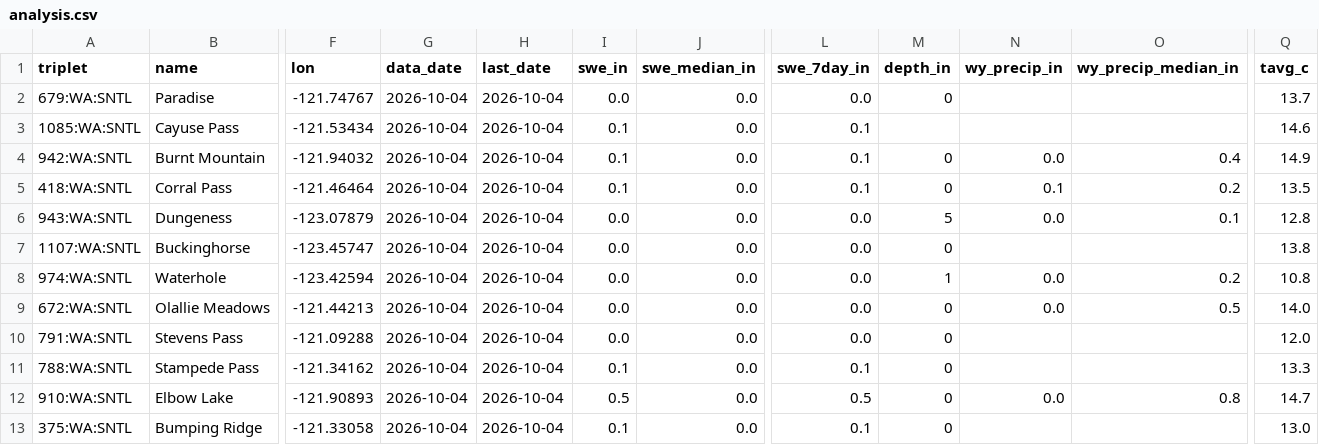
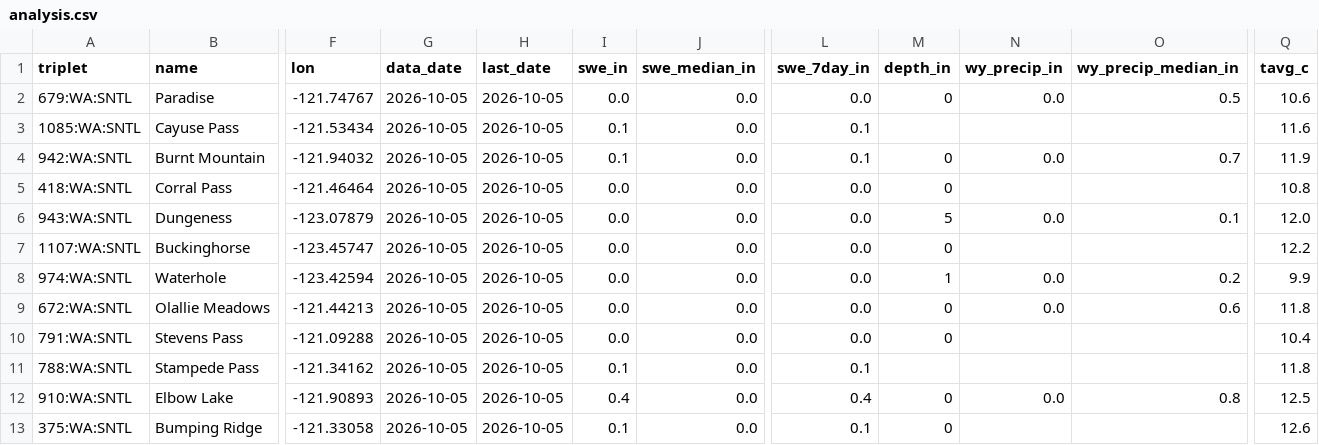
Before and after one commit to bdgroves/cascadia-wx, a CSV file: analysis.csv, drawn as a sheet; only a part is shown, gaps mark what is left out; the diff names each change by its address in the sheet, - before the commit and + after, or states it on an @@ line.

```diff
--- a/analysis.csv
+++ b/analysis.csv
-G2:G13 (data_date): 2026-10-04
+G2:G13 (data_date): 2026-10-05
-H2:H13 (last_date): 2026-10-04
+H2:H13 (last_date): 2026-10-05
-N2 (wy_precip_in): (empty)
+N2 (wy_precip_in): 0.0
-O2 (wy_precip_median_in): (empty)
+O2 (wy_precip_median_in): 0.5
-Q2 (tavg_c): 13.7
+Q2 (tavg_c): 10.6
-Q3 (tavg_c): 14.6
+Q3 (tavg_c): 11.6
-O4 (wy_precip_median_in): 0.4
+O4 (wy_precip_median_in): 0.7
-Q4 (tavg_c): 14.9
+Q4 (tavg_c): 11.9
-I5 (swe_in): 0.1
+I5 (swe_in): 0.0
-L5 (swe_7day_in): 0.1
+L5 (swe_7day_in): 0.0
-N5 (wy_precip_in): 0.1
+N5 (wy_precip_in): (empty)
-O5 (wy_precip_median_in): 0.2
+O5 (wy_precip_median_in): (empty)
-Q5 (tavg_c): 13.5
+Q5 (tavg_c): 10.8
-Q6 (tavg_c): 12.8
+Q6 (tavg_c): 12.0
-Q7 (tavg_c): 13.8
+Q7 (tavg_c): 12.2
-Q8 (tavg_c): 10.8
+Q8 (tavg_c): 9.9
-O9 (wy_precip_median_in): 0.5
+O9 (wy_precip_median_in): 0.6
-Q9 (tavg_c): 14.0
+Q9 (tavg_c): 11.8
-Q10 (tavg_c): 12.0
+Q10 (tavg_c): 10.4
-M11 (depth_in): 0
+M11 (depth_in): (empty)
-Q11 (tavg_c): 13.3
+Q11 (tavg_c): 11.8
-I12 (swe_in): 0.5
+I12 (swe_in): 0.4
-L12 (swe_7day_in): 0.5
+L12 (swe_7day_in): 0.4
-Q12 (tavg_c): 14.7
+Q12 (tavg_c): 12.5
-Q13 (tavg_c): 13.0
+Q13 (tavg_c): 12.6
```
Also changed, not shown: air.csv, snotel_daily.csv, 6 other files.
